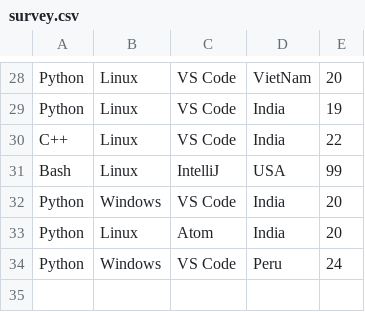
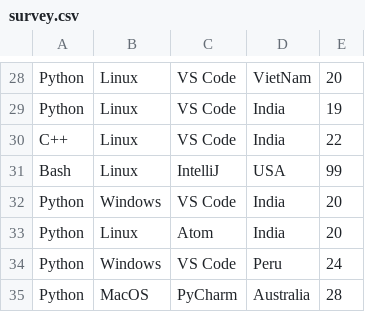
Before and after one commit to joelibaceta/hacktoberfest-training-2019, a CSV file: survey.csv, drawn as a sheet; only a part is shown, gaps mark what is left out.

Commit message:
Added details to survey.csv

```diff
--- a/survey.csv
+++ b/survey.csv
@@ -34 +34,2 @@ Python, Linux, Atom, India,20
 Python, Windows, VS Code, Peru, 24
+Python, MacOS, PyCharm, Australia, 28
```
